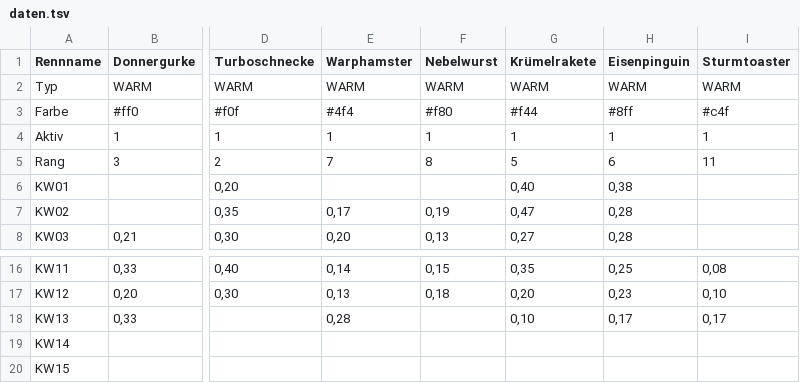
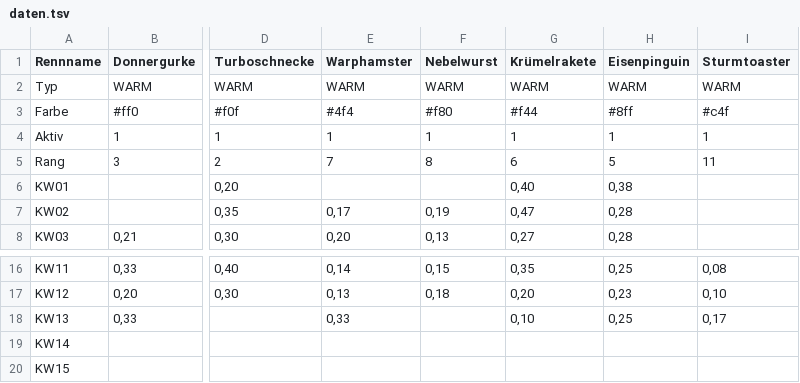
Before and after one commit to christianknoll-create/sdr, a TSV file: daten.tsv, drawn as a sheet; only a part is shown, gaps mark what is left out; the diff names each change by its address in the sheet, - before the commit and + after, or states it on an @@ line.

```diff
--- a/daten.tsv
+++ b/daten.tsv
-G5 (Krümelrakete): 5
+G5 (Krümelrakete): 6
-H5 (Eisenpinguin): 6
+H5 (Eisenpinguin): 5
-E18 (Warphamster): 0,28
+E18 (Warphamster): 0,33
-H18 (Eisenpinguin): 0,17
+H18 (Eisenpinguin): 0,25
```
